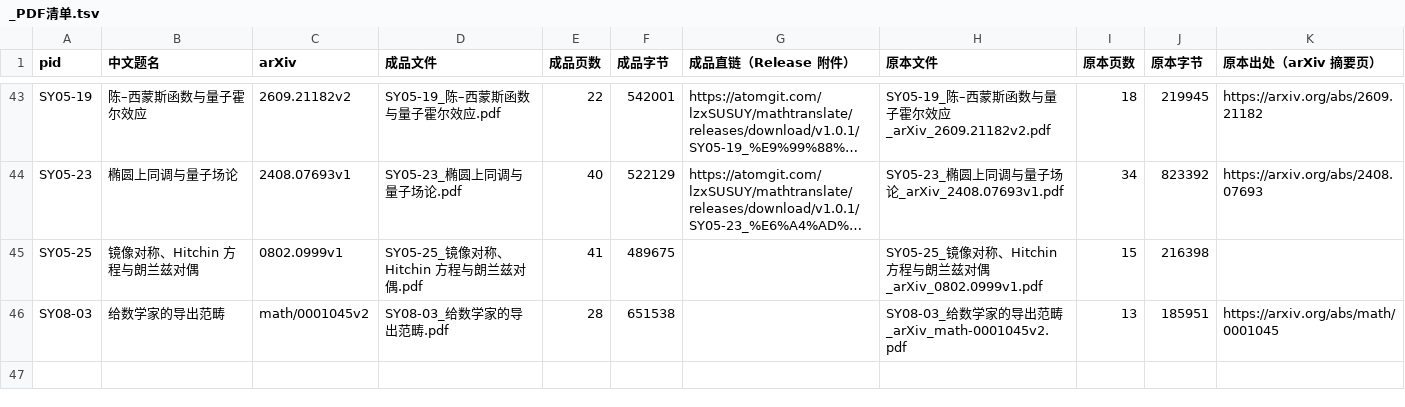
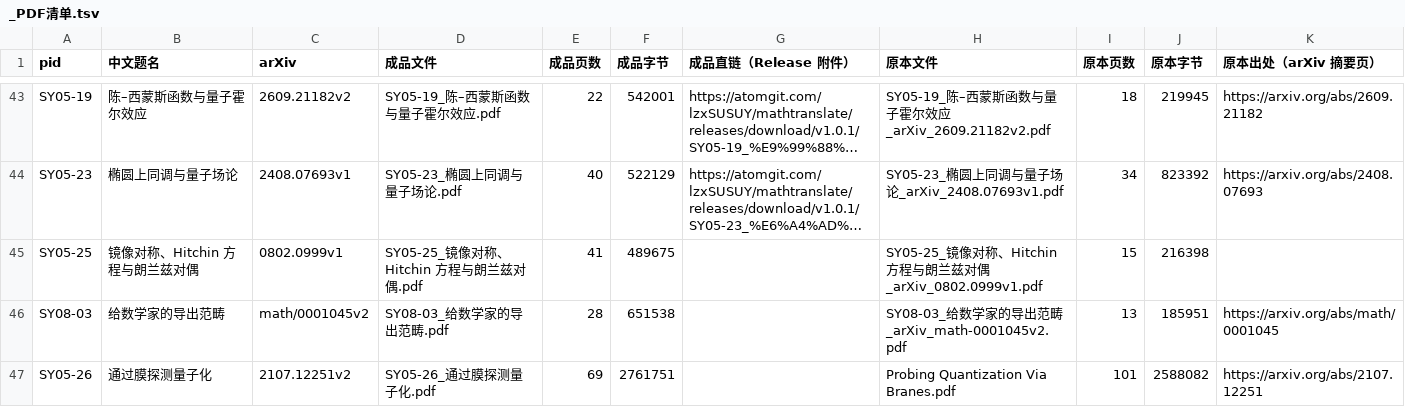
Before and after one commit to lzxsusy/mathtranslate, a TSV file: 03_translations_meta/_PDF清单.tsv, drawn as a sheet; only a part is shown, gaps mark what is left out; long unchanged cells end in ….

Commit message:
PDF清单: 登记 SY05-26 成品与原本信息

```diff
--- a/03_translations_meta/_PDF清单.tsv
+++ b/03_translations_meta/_PDF清单.tsv
@@ -46 +46,2 @@ SY05-25	镜像对称、Hitchin 方程与朗兰兹对偶	0802.0999v1	SY05-25_镜
 SY08-03	给数学家的导出范畴	math/0001045v2	SY08-03_给数学家的导出范畴.pdf	28	651538		SY08-03_给数学家的导出范畴_arXiv_math-0001045v2.pdf	13	185951	https://arxiv.org/abs/math/0001045
+SY05-26	通过膜探测量子化	2107.12251v2	SY05-26_通过膜探测量子化.pdf	69	2761751		Probing Quantization Via Branes.pdf	101	2588082	https://arxiv.org/abs/2107.12251
```
